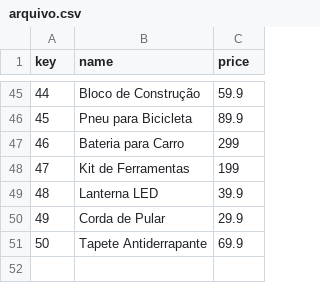
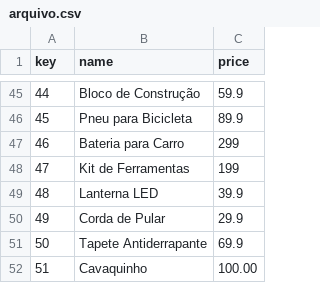
Before and after one commit to ewertonvieira/php, a CSV file: Exercicios3/10/arquivo.csv, drawn as a sheet; only a part is shown, gaps mark what is left out; the diff names each change by its address in the sheet, - before the commit and + after, or states it on an @@ line.

```diff
--- a/Exercicios3/10/arquivo.csv
+++ b/Exercicios3/10/arquivo.csv
+row 52: 51 | Cavaquinho | 100.00
```
Also changed, not shown: 7 other files.
